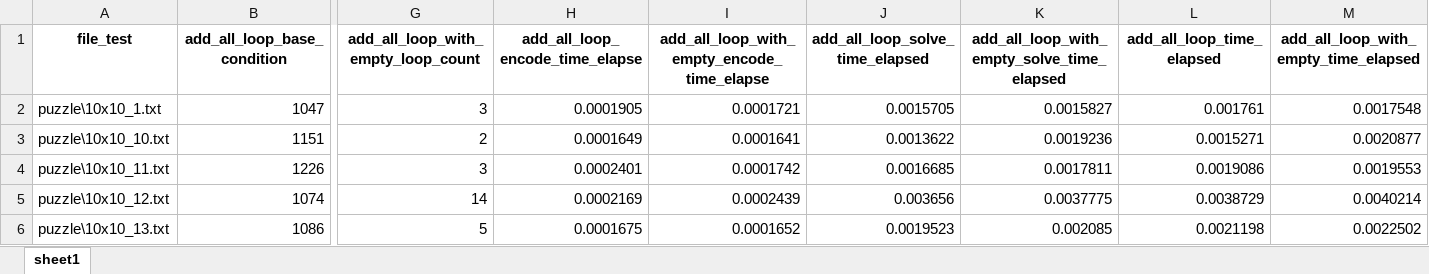
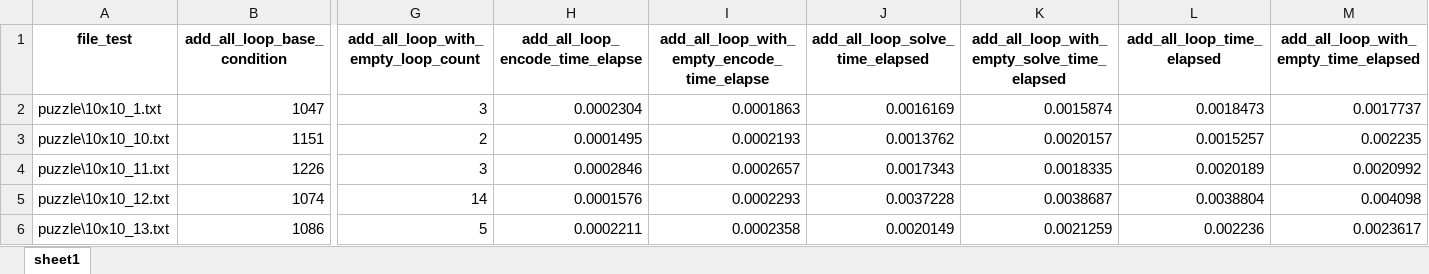
Before and after one commit to TruongXuanHieu-H/slither-link, an Excel workbook: output.xlsx, sheet sheet1, drawn as a sheet; only a part is shown, gaps mark what is left out; values as stored, in another font and other column widths than the file's, no borders; the diff covers the shown part only; the diff names each change by its address in the sheet, - before the commit and + after, or states it on an @@ line.

```diff
--- a/output.xlsx (sheet sheet1)
+++ b/output.xlsx (sheet sheet1)
-H2 (add_all_loop_encode_time_elapse): 0.0001905
+H2 (add_all_loop_encode_time_elapse): 0.0002304
-I2: 0.0001721
+I2: 0.0001863
-J2 (add_all_loop_solve_time_elapsed): 0.0015705
+J2 (add_all_loop_solve_time_elapsed): 0.0016169
-K2: 0.0015827
+K2: 0.0015874
-L2 (add_all_loop_time_elapsed): 0.001761
+L2 (add_all_loop_time_elapsed): 0.0018473
-M2: 0.0017548
+M2: 0.0017737
-H3 (add_all_loop_encode_time_elapse): 0.0001649
+H3 (add_all_loop_encode_time_elapse): 0.0001495
-I3: 0.0001641
+I3: 0.0002193
-J3 (add_all_loop_solve_time_elapsed): 0.0013622
+J3 (add_all_loop_solve_time_elapsed): 0.0013762
-K3: 0.0019236
+K3: 0.0020157
-L3 (add_all_loop_time_elapsed): 0.0015271
+L3 (add_all_loop_time_elapsed): 0.0015257
-M3: 0.0020877
+M3: 0.002235
-H4 (add_all_loop_encode_time_elapse): 0.0002401
+H4 (add_all_loop_encode_time_elapse): 0.0002846
-I4: 0.0001742
+I4: 0.0002657
-J4 (add_all_loop_solve_time_elapsed): 0.0016685
+J4 (add_all_loop_solve_time_elapsed): 0.0017343
-K4: 0.0017811
+K4: 0.0018335
-L4 (add_all_loop_time_elapsed): 0.0019086
+L4 (add_all_loop_time_elapsed): 0.0020189
-M4: 0.0019553
+M4: 0.0020992
-H5 (add_all_loop_encode_time_elapse): 0.0002169
+H5 (add_all_loop_encode_time_elapse): 0.0001576
-I5: 0.0002439
+I5: 0.0002293
-J5 (add_all_loop_solve_time_elapsed): 0.003656
+J5 (add_all_loop_solve_time_elapsed): 0.0037228
-K5: 0.0037775
+K5: 0.0038687
-L5 (add_all_loop_time_elapsed): 0.0038729
+L5 (add_all_loop_time_elapsed): 0.0038804
-M5: 0.0040214
+M5: 0.004098
-H6 (add_all_loop_encode_time_elapse): 0.0001675
+H6 (add_all_loop_encode_time_elapse): 0.0002211
-I6: 0.0001652
+I6: 0.0002358
-J6 (add_all_loop_solve_time_elapsed): 0.0019523
+J6 (add_all_loop_solve_time_elapsed): 0.0020149
-K6: 0.002085
+K6: 0.0021259
-L6 (add_all_loop_time_elapsed): 0.0021198
+L6 (add_all_loop_time_elapsed): 0.002236
-M6: 0.0022502
+M6: 0.0023617
```
Also changed, not shown: 689 edited cells elsewhere in this sheet, 1 other file.
